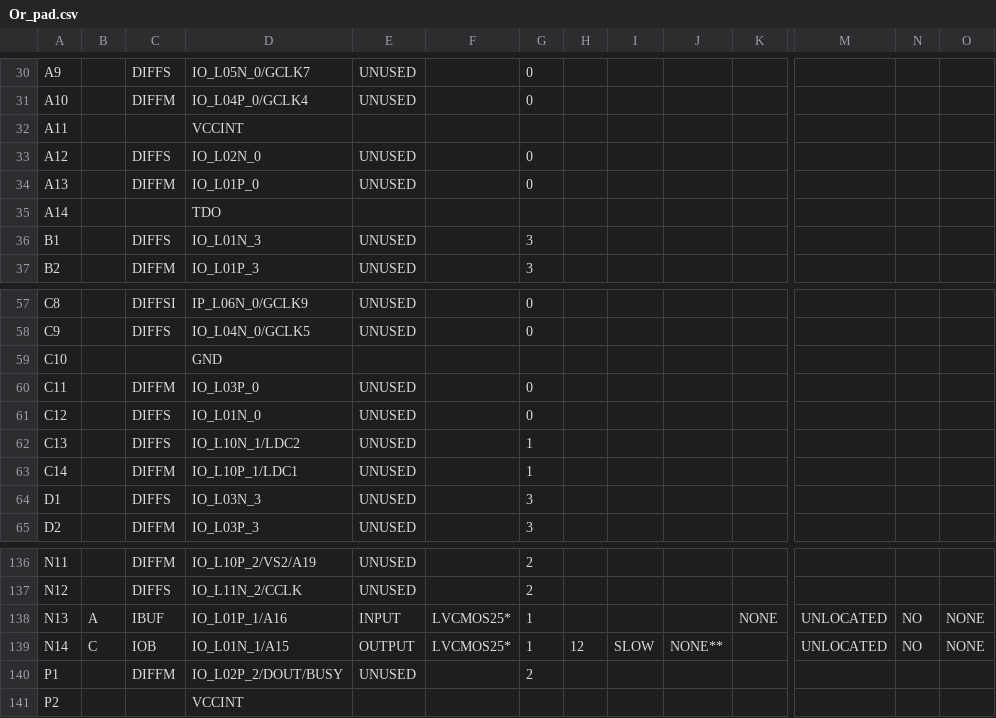
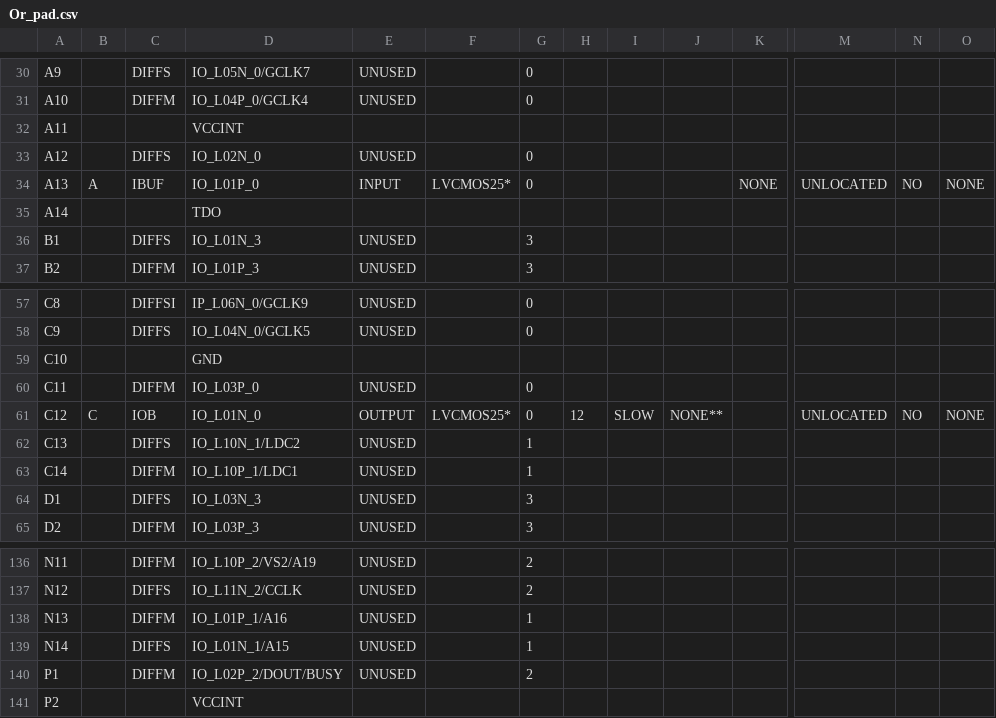
Before and after one commit to callumstewart/FPGA, a CSV file: test1/Or_pad.csv, drawn as a sheet; only a part is shown, gaps mark what is left out; the diff covers the shown part only; the diff names each change by its address in the sheet, - before the commit and + after, or states it on an @@ line.

```diff
--- a/test1/Or_pad.csv
+++ b/test1/Or_pad.csv
-B34: (empty)
+B34: A
-C34: DIFFM
+C34: IBUF
-E34: UNUSED
+E34: INPUT
-F34: (empty)
+F34: LVCMOS25*
-K34: (empty)
+K34: NONE
-M34: (empty)
+M34: UNLOCATED
-N34: (empty)
+N34: NO
-O34: (empty)
+O34: NONE
-B61: (empty)
+B61: C
-C61: DIFFS
+C61: IOB
-E61: UNUSED
+E61: OUTPUT
-F61: (empty)
+F61: LVCMOS25*
-H61: (empty)
+H61: 12
-I61: (empty)
+I61: SLOW
-J61: (empty)
+J61: NONE**
-M61: (empty)
+M61: UNLOCATED
-N61: (empty)
+N61: NO
-O61: (empty)
+O61: NONE
-B138: A
+B138: (empty)
-C138: IBUF
+C138: DIFFM
-E138: INPUT
+E138: UNUSED
-F138:F139: LVCMOS25*
+F138:F139: (empty)
-K138: NONE
+K138: (empty)
-M138:M139: UNLOCATED
+M138:M139: (empty)
-N138:N139: NO
+N138:N139: (empty)
-O138:O139: NONE
+O138:O139: (empty)
-B139: C
+B139: (empty)
-C139: IOB
+C139: DIFFS
-E139: OUTPUT
+E139: UNUSED
-H139: 12
+H139: (empty)
-I139: SLOW
+I139: (empty)
-J139: NONE**
+J139: (empty)
```
Also changed, not shown: 14 edited cells elsewhere in this file, 52 other files.
